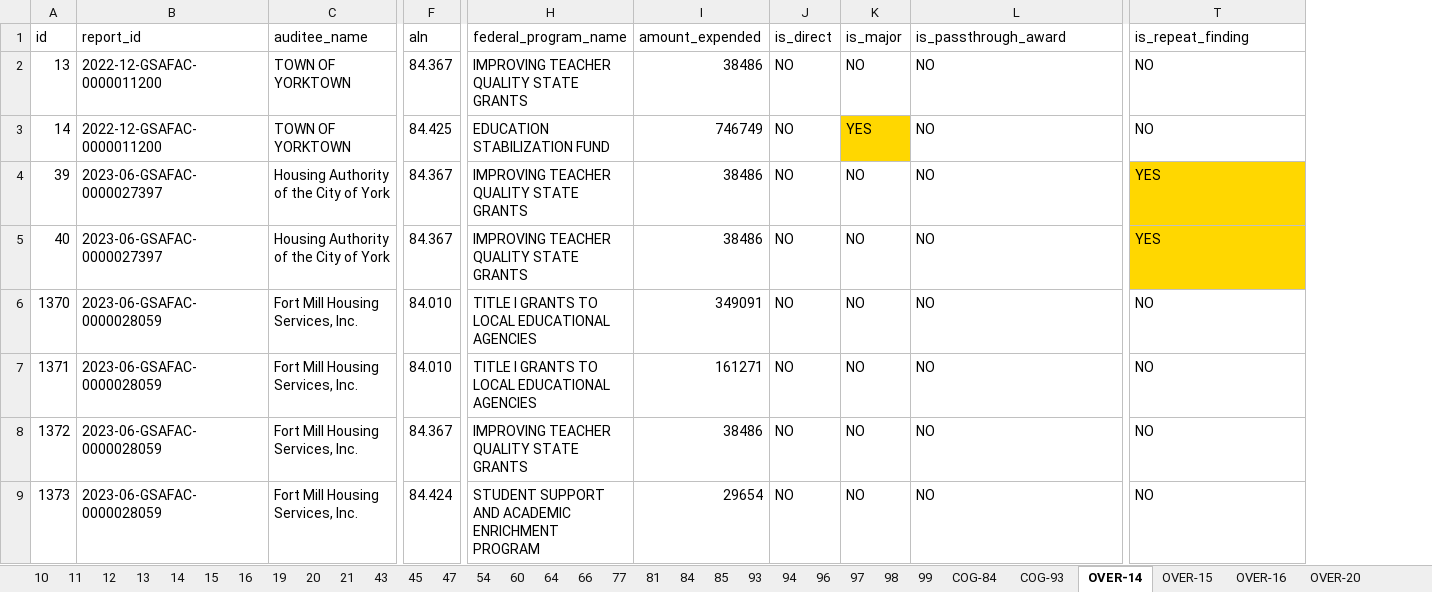
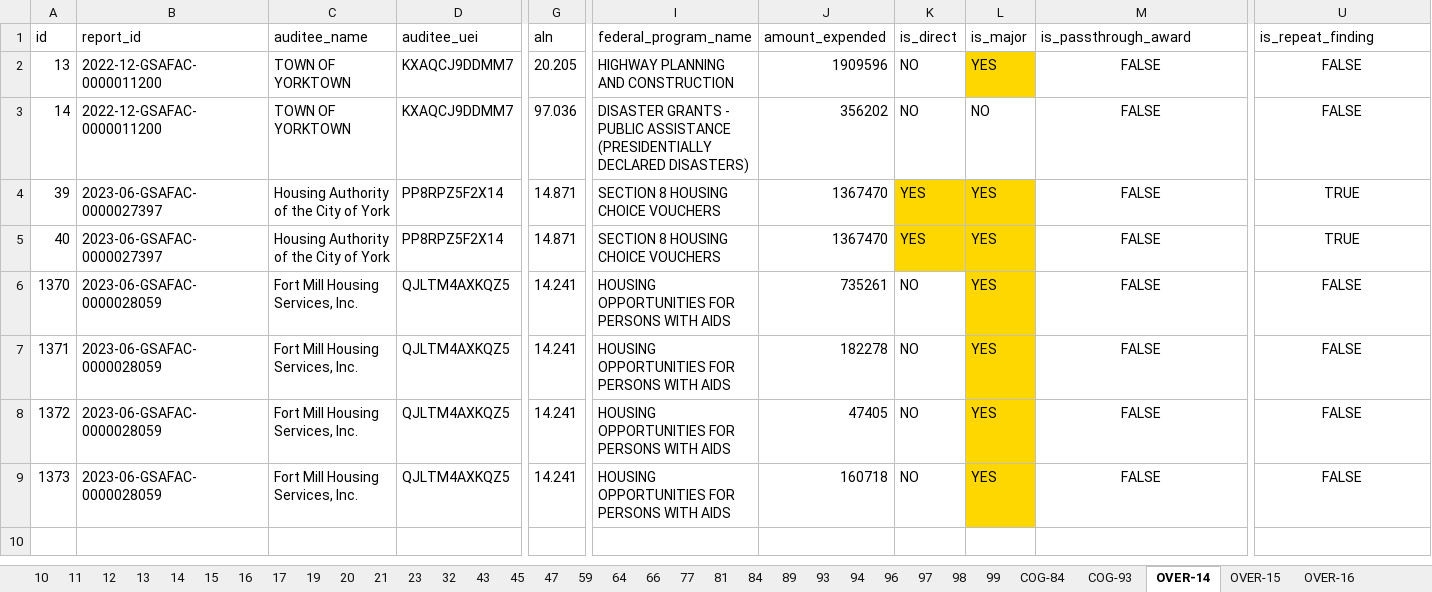
Before and after one commit to GSA-TTS/FAC-transition-site, an Excel workbook: assets/findings/2024-03-14-findings.xlsx, sheet OVER-14, drawn as a sheet; only a part is shown, gaps mark what is left out; values as stored, in another font and other column widths than the file's, no borders; addresses are those after the commit; the diff names each change by its address in the sheet, - before the commit and + after, or states it on an @@ line.

Commit message:
Updating all workbooks for findings.

```diff
--- a/assets/findings/2024-03-14-findings.xlsx (sheet OVER-14)
+++ b/assets/findings/2024-03-14-findings.xlsx (sheet OVER-14)
-sheet tab: 54
-sheet tab: 60
-sheet tab: 85
+sheet tab: 17
+sheet tab: 23
+sheet tab: 32
+sheet tab: 59
+sheet tab: 89
+column D (auditee_uei), rows 2-9: KXAQCJ9DDMM7 | KXAQCJ9DDMM7 | PP8RPZ5F2X14 | PP8RPZ5F2X14 | QJLTM4AXKQZ5 | QJLTM4AXKQZ5 | QJLTM4AXKQZ5 | QJLTM4AXKQZ5
-G2 (aln): 84.367
+G2 (aln): 20.205
-I2 (federal_program_name): IMPROVING TEACHER QUALITY STATE GRANTS
+I2 (federal_program_name): HIGHWAY PLANNING AND CONSTRUCTION
-J2 (amount_expended): 38486
+J2 (amount_expended): 1909596
-L2 (is_major): NO
+L2 (is_major): YES
-L2 fill: none
+L2 fill: #FFD700
-M2:M9 (is_passthrough_award): NO
+M2:M9 (is_passthrough_award): FALSE
-M2:M9 alignment: left
+M2:M9 alignment: center
-U2:U3 (is_repeat_finding): NO
+U2:U3 (is_repeat_finding): FALSE
-U2:U9 alignment: left
+U2:U9 alignment: center
-G3 (aln): 84.425
+G3 (aln): 97.036
-I3 (federal_program_name): EDUCATION STABILIZATION FUND
+I3 (federal_program_name): DISASTER GRANTS - PUBLIC ASSISTANCE (PRESIDENTIALLY DECLARED DISASTERS)
-J3 (amount_expended): 746749
+J3 (amount_expended): 356202
-L3 (is_major): YES
+L3 (is_major): NO
-L3 fill: #FFD700
+L3 fill: none
-G4:G5 (aln): 84.367
+G4:G5 (aln): 14.871
-I4:I5 (federal_program_name): IMPROVING TEACHER QUALITY STATE GRANTS
+I4:I5 (federal_program_name): SECTION 8 HOUSING CHOICE VOUCHERS
-J4:J5 (amount_expended): 38486
+J4:J5 (amount_expended): 1367470
-K4:K5 (is_direct): NO
+K4:K5 (is_direct): YES
-K4:L5 fill: none
+K4:L5 fill: #FFD700
-L4:L9 (is_major): NO
+L4:L9 (is_major): YES
-U4:U5 (is_repeat_finding): YES
+U4:U5 (is_repeat_finding): TRUE
-U4:U5 fill: #FFD700
+U4:U5 fill: none
-G6:G7 (aln): 84.010
+G6:G7 (aln): 14.241
-I6:I7 (federal_program_name): TITLE I GRANTS TO LOCAL EDUCATIONAL AGENCIES
+I6:I7 (federal_program_name): HOUSING OPPORTUNITIES FOR PERSONS WITH AIDS
-J6 (amount_expended): 349091
+J6 (amount_expended): 735261
-L6:L9 fill: none
+L6:L9 fill: #FFD700
-U6:U9 (is_repeat_finding): NO
+U6:U9 (is_repeat_finding): FALSE
-J7 (amount_expended): 161271
+J7 (amount_expended): 182278
-G8 (aln): 84.367
+G8 (aln): 14.241
-I8 (federal_program_name): IMPROVING TEACHER QUALITY STATE GRANTS
+I8 (federal_program_name): HOUSING OPPORTUNITIES FOR PERSONS WITH AIDS
-J8 (amount_expended): 38486
+J8 (amount_expended): 47405
-G9 (aln): 84.424
+G9 (aln): 14.241
-I9 (federal_program_name): STUDENT SUPPORT AND ACADEMIC ENRICHMENT PROGRAM
+I9 (federal_program_name): HOUSING OPPORTUNITIES FOR PERSONS WITH AIDS
-J9 (amount_expended): 29654
+J9 (amount_expended): 160718
```
Also changed, not shown: sheet 93, sheet 47, sheet COG-93, sheet 81, sheet 10, sheet 12, 28 more sheets, assets/findings/2024-02-14-findings.xlsx, assets/findings/2024-03-04-findings.xlsx, 47 other files.
